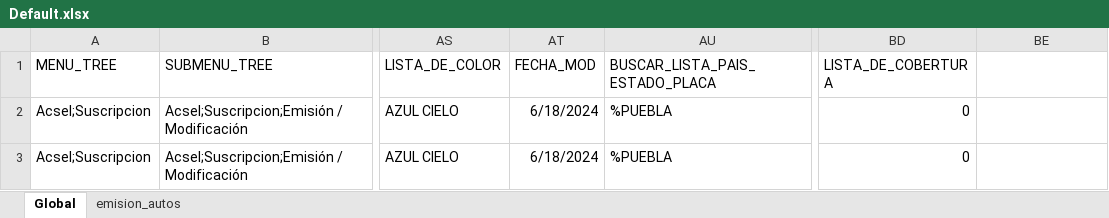
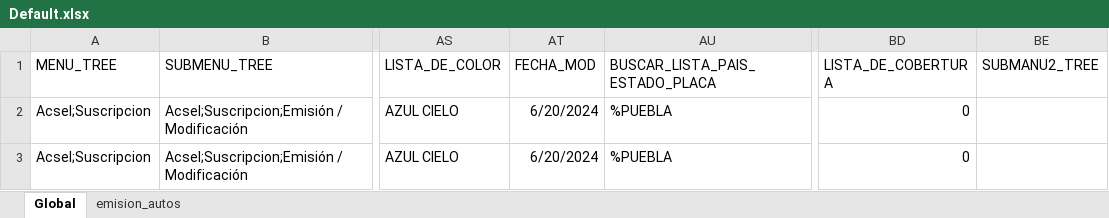
Before and after one commit to RobertoMVUltra/Acsel_AutosA004, an Excel workbook: e2e/Emision_Autos/Default.xlsx, sheet Global, drawn as a sheet; only a part is shown, gaps mark what is left out; values as stored, in another font and other column widths than the file's, no borders; the diff names each change by its address in the sheet, - before the commit and + after, or states it on an @@ line.

```diff
--- a/e2e/Emision_Autos/Default.xlsx (sheet Global)
+++ b/e2e/Emision_Autos/Default.xlsx (sheet Global)
-BE1: (empty)
+BE1: SUBMANU2_TREE
-AT2:AT3 (FECHA_MOD): 6/18/2024
+AT2:AT3 (FECHA_MOD): 6/20/2024
```
Also changed, not shown: Data/polizas.xlsx, e2e/Cobro_Recibos/Default.xlsx, 21 other files.
